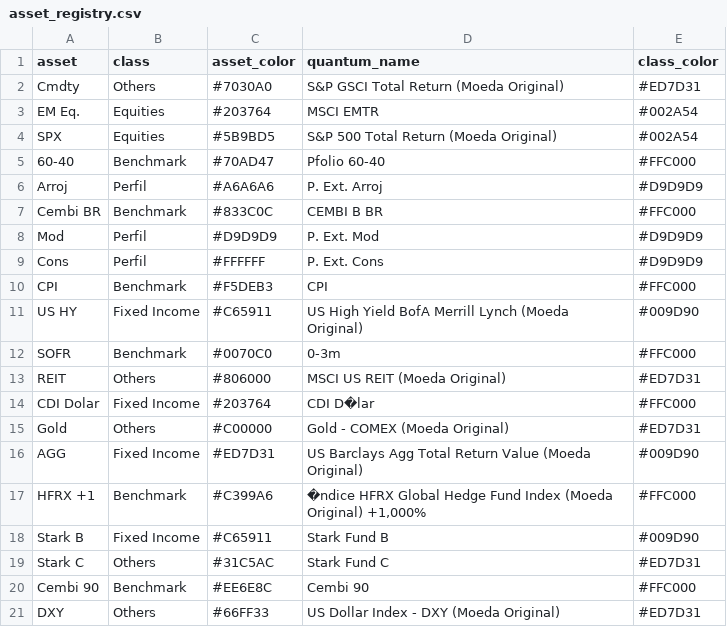
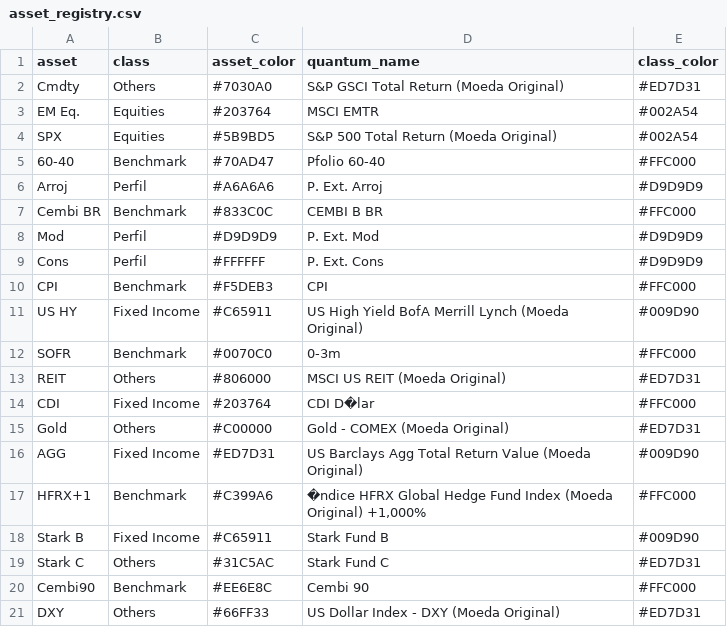
Before and after one commit to Alocacao-Gerval/Tabela-Periodica, a CSV file: data/ex/asset_registry.csv, drawn as a sheet.

Commit message:
Update asset_registry.csv

```diff
--- a/data/ex/asset_registry.csv
+++ b/data/ex/asset_registry.csv
@@ -13,9 +13,9 @@ SOFR;Benchmark;#0070C0;0-3m;#FFC000
 REIT;Others;#806000;MSCI US REIT (Moeda Original);#ED7D31
-CDI Dolar;Fixed Income;#203764;CDI D�lar;#FFC000
+CDI;Fixed Income;#203764;CDI D�lar;#FFC000
 Gold;Others;#C00000;Gold - COMEX (Moeda Original);#ED7D31
 AGG;Fixed Income;#ED7D31;US Barclays Agg Total Return Value (Moeda Original);#009D90
-HFRX +1;Benchmark;#C399A6;�ndice HFRX Global Hedge Fund Index (Moeda Original) +1,000%;#FFC000
+HFRX+1;Benchmark;#C399A6;�ndice HFRX Global Hedge Fund Index (Moeda Original) +1,000%;#FFC000
 Stark B;Fixed Income;#C65911;Stark Fund B;#009D90
 Stark C;Others;#31C5AC;Stark Fund C;#ED7D31
-Cembi 90;Benchmark;#EE6E8C;Cembi 90;#FFC000
+Cembi90;Benchmark;#EE6E8C;Cembi 90;#FFC000
 DXY;Others;#66FF33;US Dollar Index - DXY (Moeda Original);#ED7D31
```
